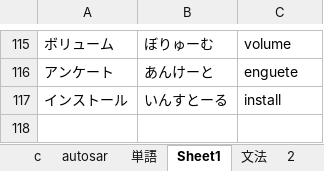
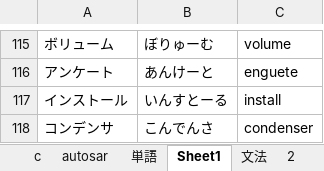
Before and after one commit to cragwen/hello-world, an Excel workbook: misc/startup.xlsx, sheet Sheet1, drawn as a sheet; only a part is shown, gaps mark what is left out; values as stored, in another font and other column widths than the file's, no borders; the diff names each change by its address in the sheet, - before the commit and + after, or states it on an @@ line.

```diff
--- a/misc/startup.xlsx (sheet Sheet1)
+++ b/misc/startup.xlsx (sheet Sheet1)
+row 118: コンデンサ | こんでんさ | condenser
```
Also changed, not shown: sheet 単語, sheet 文法, sheet member, sheet c.
